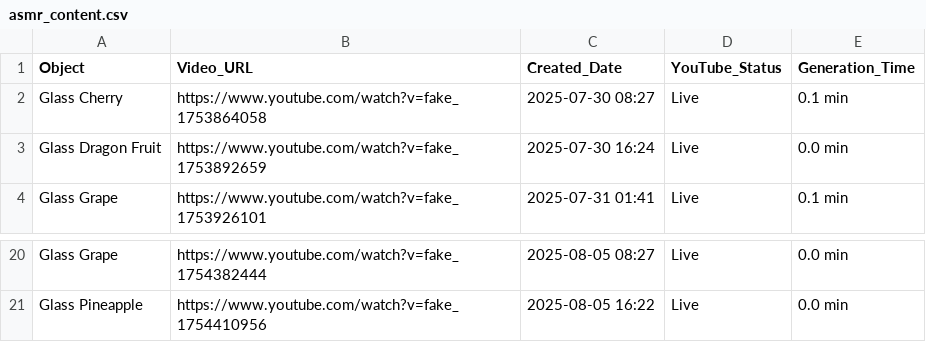
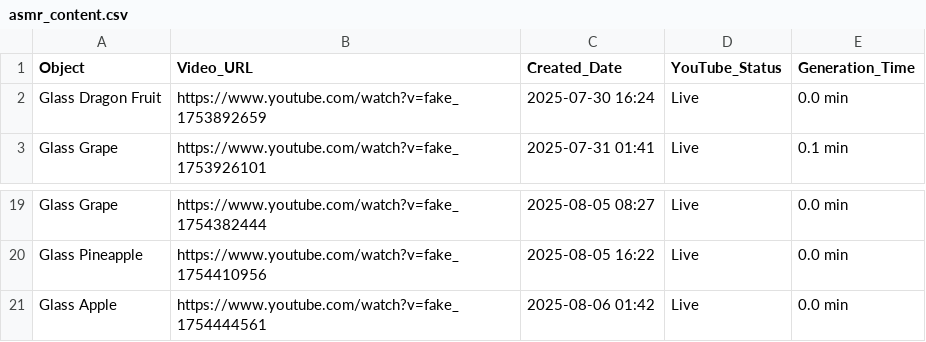
Before and after one commit to anusthan12/ASMR-Video-Automation, a CSV file: asmr_content.csv, drawn as a sheet; only a part is shown, gaps mark what is left out.

```diff
--- a/asmr_content.csv
+++ b/asmr_content.csv
@@ -1,3 +1,2 @@
 Object,Video_URL,Created_Date,YouTube_Status,Generation_Time
-Glass Cherry,https://www.youtube.com/watch?v=fake_1753864058,2025-07-30 08:27,Live,0.1 min
 Glass Dragon Fruit,https://www.youtube.com/watch?v=fake_1753892659,2025-07-30 16:24,Live,0.0 min
@@ -21 +20,2 @@ Glass Grape,https://www.youtube.com/watch?v=fake_1754382444,2025-08-05 08:27,Liv
 Glass Pineapple,https://www.youtube.com/watch?v=fake_1754410956,2025-08-05 16:22,Live,0.0 min
+Glass Apple,https://www.youtube.com/watch?v=fake_1754444561,2025-08-06 01:42,Live,0.0 min
```
